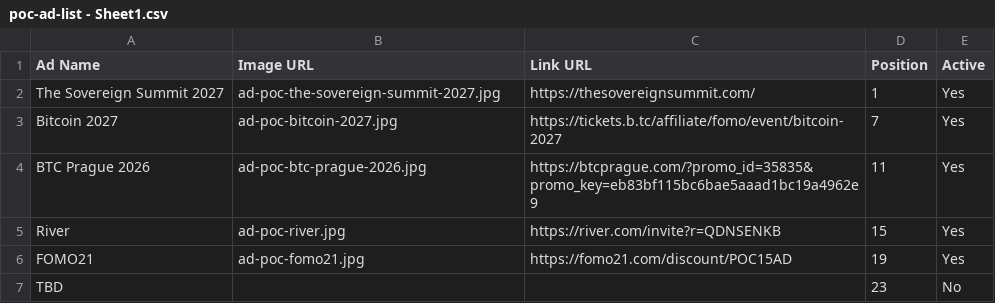
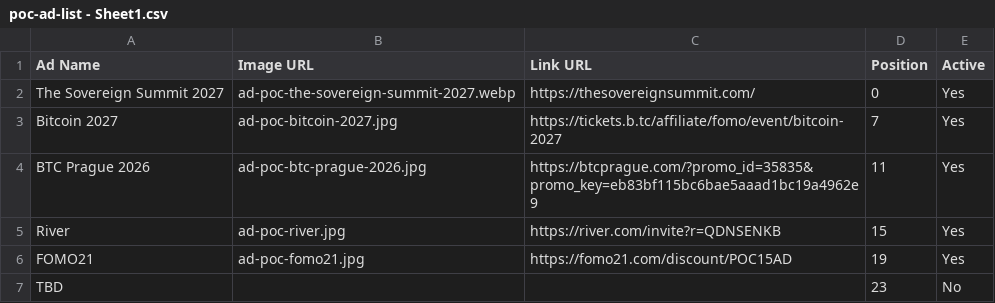
Before and after one commit to goldisdying/proofofconference, a CSV file: poc-ad-list - Sheet1.csv, drawn as a sheet.

Commit message:
Add files via upload

```diff
--- a/poc-ad-list - Sheet1.csv
+++ b/poc-ad-list - Sheet1.csv
@@ -1,3 +1,3 @@
 Ad Name,Image URL,Link URL,Position,Active
-The Sovereign Summit 2027,ad-poc-the-sovereign-summit-2027.jpg,https://thesovereignsummit.com/,1,Yes
+The Sovereign Summit 2027,ad-poc-the-sovereign-summit-2027.webp,https://thesovereignsummit.com/,0,Yes
 Bitcoin 2027,ad-poc-bitcoin-2027.jpg,https://tickets.b.tc/affiliate/fomo/event/bitcoin-2027,7,Yes
```
